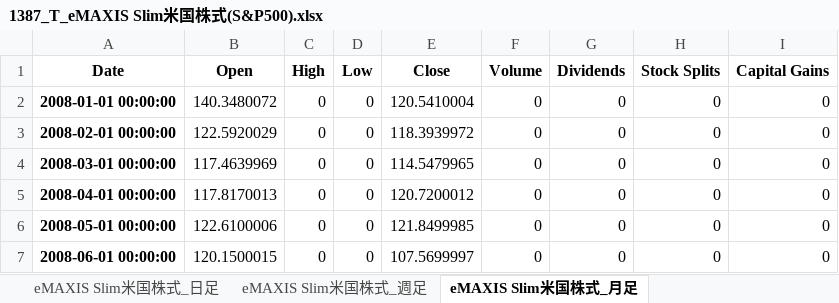
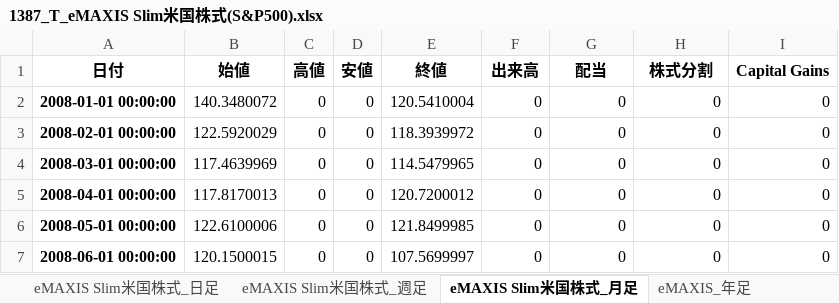
Before and after one commit to sugirukun/stock-price-data-analysis, an Excel workbook: 株価データ/1387_T_eMAXIS Slim米国株式(S&P500).xlsx, sheet eMAXIS Slim米国株式_月足, drawn as a sheet; only a part is shown; values as stored, in another font and other column widths than the file's, no borders; removed rows and columns are numbered as before the commit, all else as after; the diff names each change by its address in the sheet, - before the commit and + after, or states it on an @@ line.

```diff
--- a/株価データ/1387_T_eMAXIS Slim米国株式(S&P500).xlsx (sheet eMAXIS Slim米国株式_月足)
+++ b/株価データ/1387_T_eMAXIS Slim米国株式(S&P500).xlsx (sheet eMAXIS Slim米国株式_月足)
+sheet tab: eMAXIS_年足
-row 1: Date | Open | High | Low | Close | Volume | Dividends | Stock Splits | Capital Gains
+row 1: 日付 | 始値 | 高値 | 安値 | 終値 | 出来高 | 配当 | 株式分割 | Capital Gains
```
Also changed, not shown: sheet eMAXIS Slim米国株式_週足, sheet eMAXIS Slim米国株式_日足, 株価データ/7974_T_任天堂.xlsx, 株価データ/AAPL_アップル.xlsx, 14 other files.
